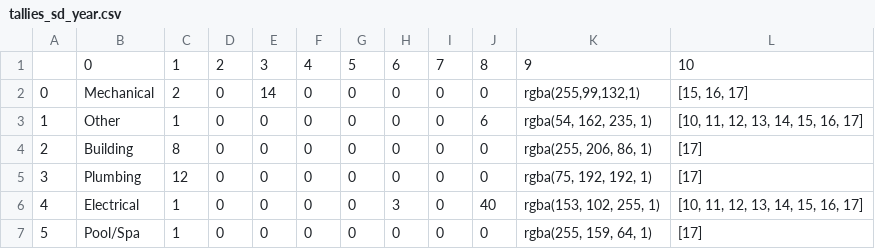
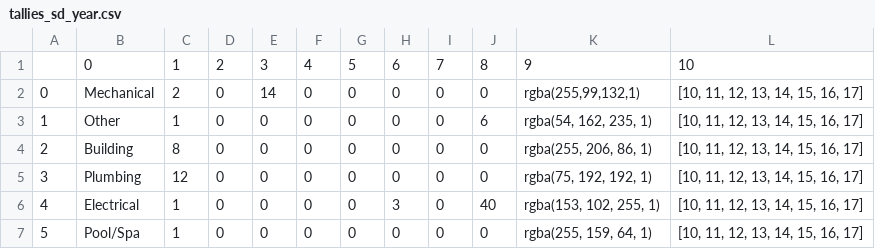
Before and after one commit to sunlightpolicy/open_data_standards_project, a CSV file: _data/tallies_sd_year.csv, drawn as a sheet.

Commit message:
years

```diff
--- a/_data/tallies_sd_year.csv
+++ b/_data/tallies_sd_year.csv
@@ -1,7 +1,7 @@
 ,0,1,2,3,4,5,6,7,8,9,10
-0,Mechanical,2,0,14,0,0,0,0,0,"rgba(255,99,132,1)","[15, 16, 17]"
+0,Mechanical,2,0,14,0,0,0,0,0,"rgba(255,99,132,1)","[10, 11, 12, 13, 14, 15, 16, 17]"
 1,Other,1,0,0,0,0,0,0,6,"rgba(54, 162, 235, 1)","[10, 11, 12, 13, 14, 15, 16, 17]"
-2,Building,8,0,0,0,0,0,0,0,"rgba(255, 206, 86, 1)",[17]
-3,Plumbing,12,0,0,0,0,0,0,0,"rgba(75, 192, 192, 1)",[17]
+2,Building,8,0,0,0,0,0,0,0,"rgba(255, 206, 86, 1)","[10, 11, 12, 13, 14, 15, 16, 17]"
+3,Plumbing,12,0,0,0,0,0,0,0,"rgba(75, 192, 192, 1)","[10, 11, 12, 13, 14, 15, 16, 17]"
 4,Electrical,1,0,0,0,0,3,0,40,"rgba(153, 102, 255, 1)","[10, 11, 12, 13, 14, 15, 16, 17]"
-5,Pool/Spa,1,0,0,0,0,0,0,0,"rgba(255, 159, 64, 1)",[17]
+5,Pool/Spa,1,0,0,0,0,0,0,0,"rgba(255, 159, 64, 1)","[10, 11, 12, 13, 14, 15, 16, 17]"
```
Also changed, not shown: 1 other file.
